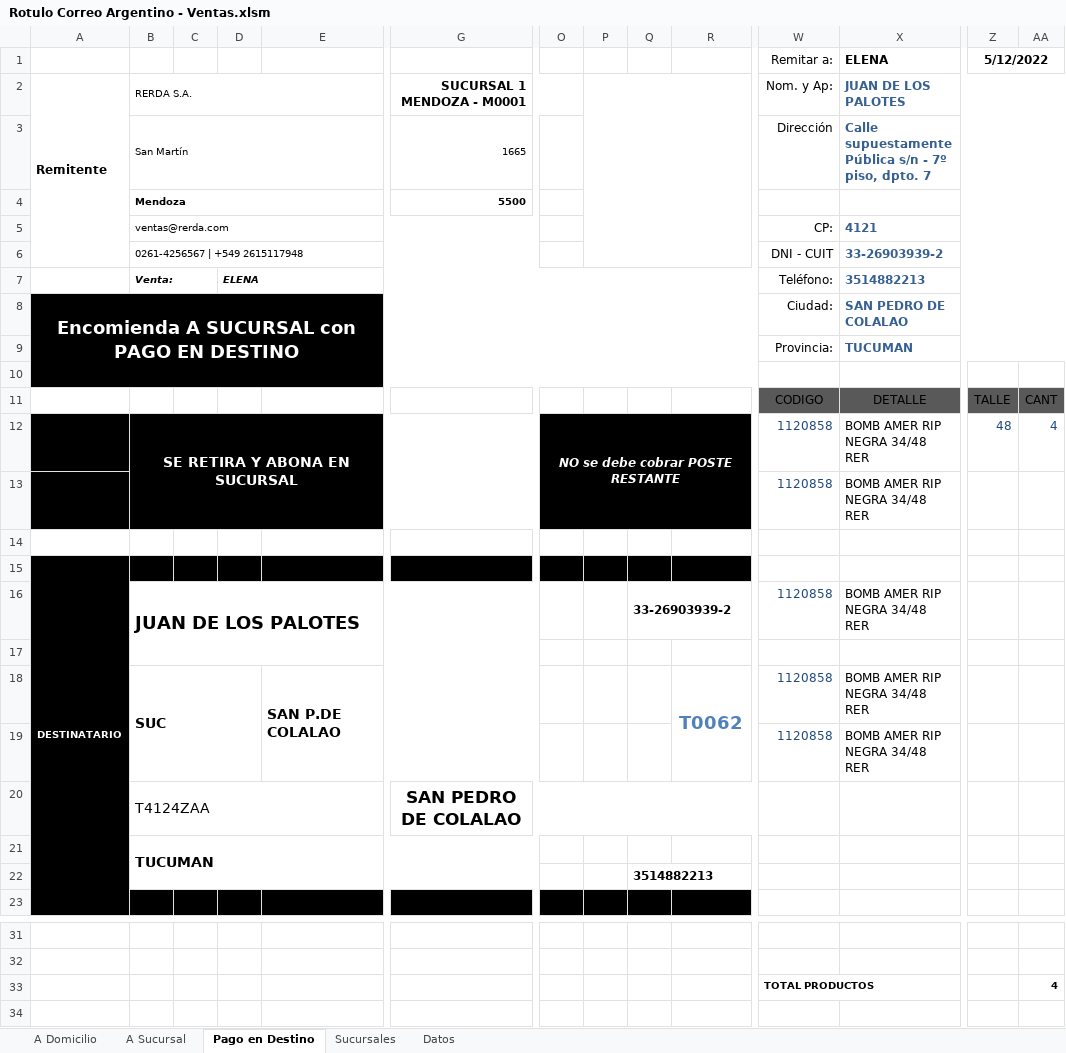
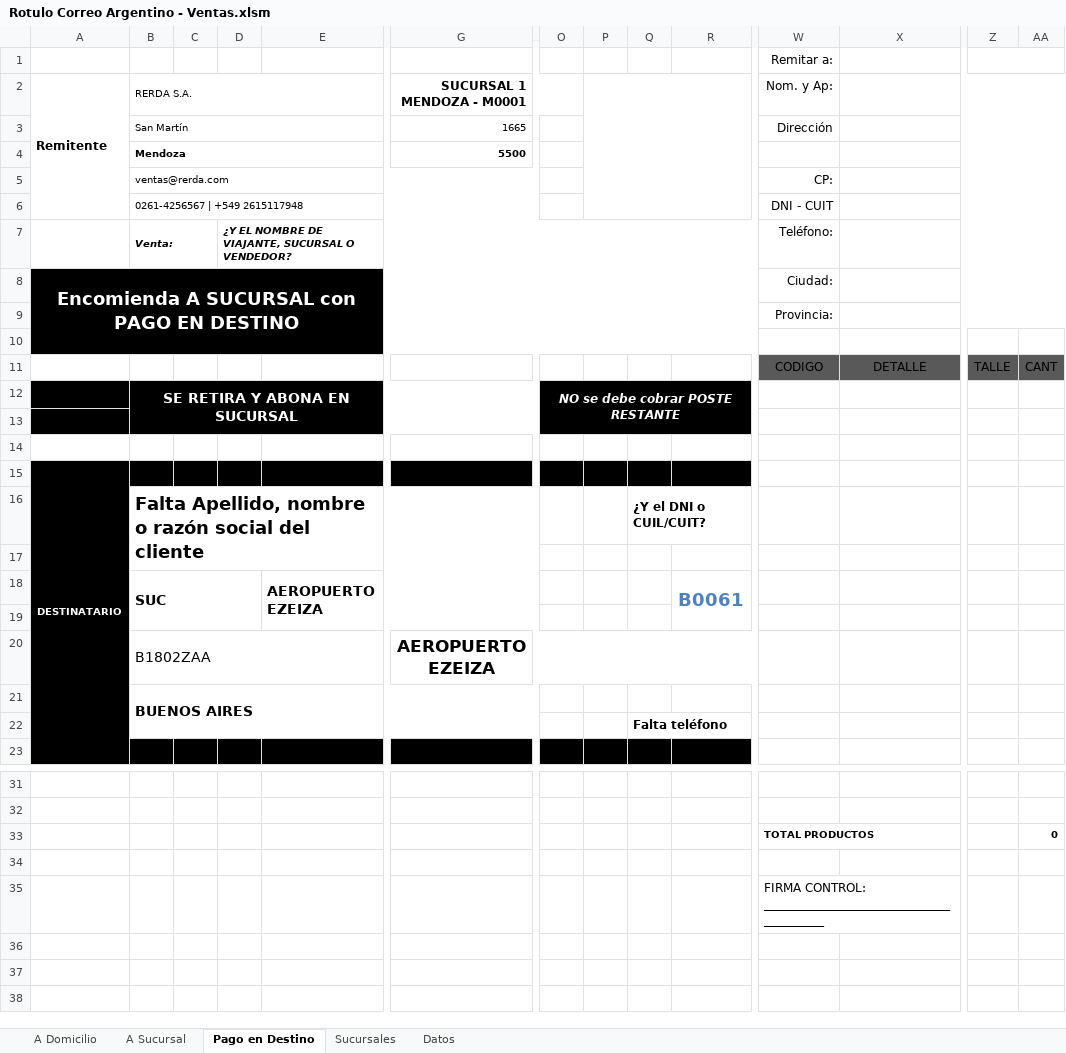
Before and after one commit to edgardoraul/Planilla-Viajantes, an Excel workbook: Rotulo Correo Argentino - Ventas.xlsm, sheet Pago en Destino, drawn as a sheet; only a part is shown, gaps mark what is left out; the shorter side is filled out with more unchanged rows; values as stored, in another font and other column widths than the file's, no borders; charts and pictures and table styles not drawn; removed rows and columns are numbered as before the commit, all else as after; rows hold the shown columns only; the diff names each change by its address in the sheet, - before the commit and + after, or states it on an @@ line.

Commit message:
A domicilio funciona bien
1. Las estructuras de control funcionan bien en esta solapa.
2. Falta la función de búsqueda y validación del código postal.
3. Solapas A sucursal y Pago en destino fallan. No están funcionales.

SOLUCIONAR Y ADAPTAR TODO PARA QUE ESTAS SOLAPAS USEN EL CODIGO POSTAL COMO DATO PARA GENERAR TODO.

```diff
--- a/Rotulo Correo Argentino - Ventas.xlsm (sheet Pago en Destino)
+++ b/Rotulo Correo Argentino - Ventas.xlsm (sheet Pago en Destino)
-row 1:  |  |  |  |  |  |  |  |  |  | Remitar a: | ELENA | 5/12/2022
+row 1:  |  |  |  |  |  |  |  |  |  | Remitar a:
-X2: JUAN DE LOS PALOTES
+X2: (empty)
-X3: Calle supuestamente Pública s/n - 7º piso, dpto. 7
+X3: (empty)
-X5: 4121
+X5: (empty)
-X6: 33-26903939-2
+X6: (empty)
-D7: ELENA
+D7: ¿Y EL NOMBRE DE VIAJANTE, SUCURSAL O VENDEDOR?
-X7: 3514882213
+X7: (empty)
-X8: SAN PEDRO DE COLALAO
+X8: (empty)
-X9: TUCUMAN
+X9: (empty)
-row 12:  | SE RETIRA Y ABONA EN SUCURSAL |  |  |  |  | NO se debe cobrar POSTE RESTANTE |  |  |  | 1120858 | BOMB AMER RIP NEGRA 34/48 RER | 48 | 4
+row 12:  | SE RETIRA Y ABONA EN SUCURSAL |  |  |  |  | NO se debe cobrar POSTE RESTANTE
-row 13:  |  |  |  |  |  |  |  |  |  | 1120858 | BOMB AMER RIP NEGRA 34/48 RER
+row 13: (empty)
-row 16:  | JUAN DE LOS PALOTES |  |  |  |  |  |  | 33-26903939-2 |  | 1120858 | BOMB AMER RIP NEGRA 34/48 RER
+row 16:  | Falta Apellido, nombre o razón social del cliente |  |  |  |  |  |  | ¿Y el DNI o CUIL/CUIT?
-row 18:  | SUC |  |  | SAN P.DE COLALAO |  |  |  |  | T0062 | 1120858 | BOMB AMER RIP NEGRA 34/48 RER
-row 19:  |  |  |  |  |  |  |  |  |  | 1120858 | BOMB AMER RIP NEGRA 34/48 RER
+row 18:  | SUC |  |  | AEROPUERTO EZEIZA |  |  |  |  | B0061
-row 19:  | T4124ZAA |  |  |  | SAN PEDRO DE COLALAO
+row 19: (empty)
-B20:E20 merged
-G20:T20 merged
+row 20:  | B1802ZAA |  |  |  | AEROPUERTO EZEIZA
-B21 (RERDA S.A.): TUCUMAN
+B21 (RERDA S.A.): BUENOS AIRES
-Q22: 3514882213
+Q22: Falta teléfono
-AA33: 4
+AA33: 0
```
Also changed, not shown: sheet A Domicilio, sheet A Sucursal, sheet Sucursales, formulas that keep their value, 1 other file.
